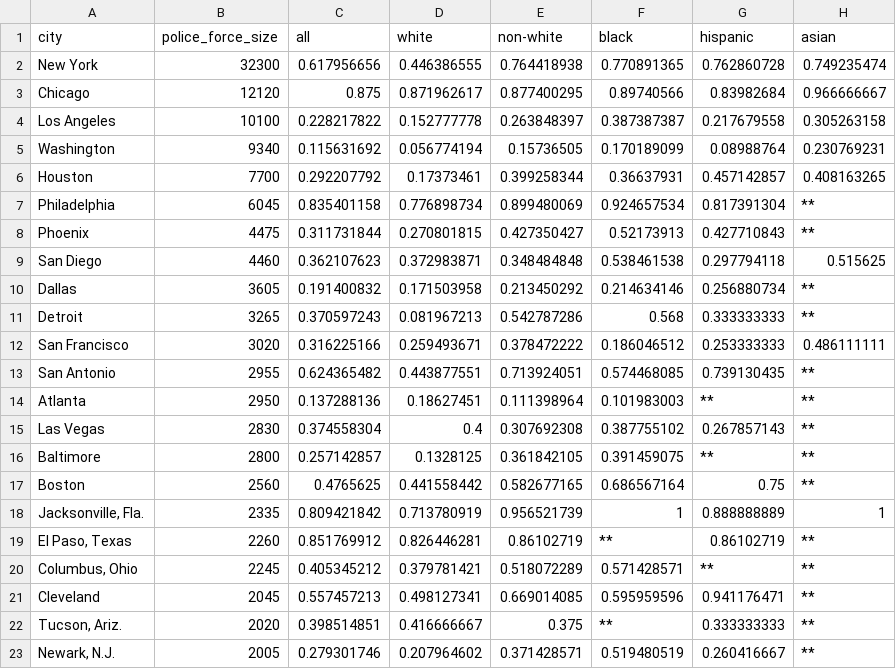
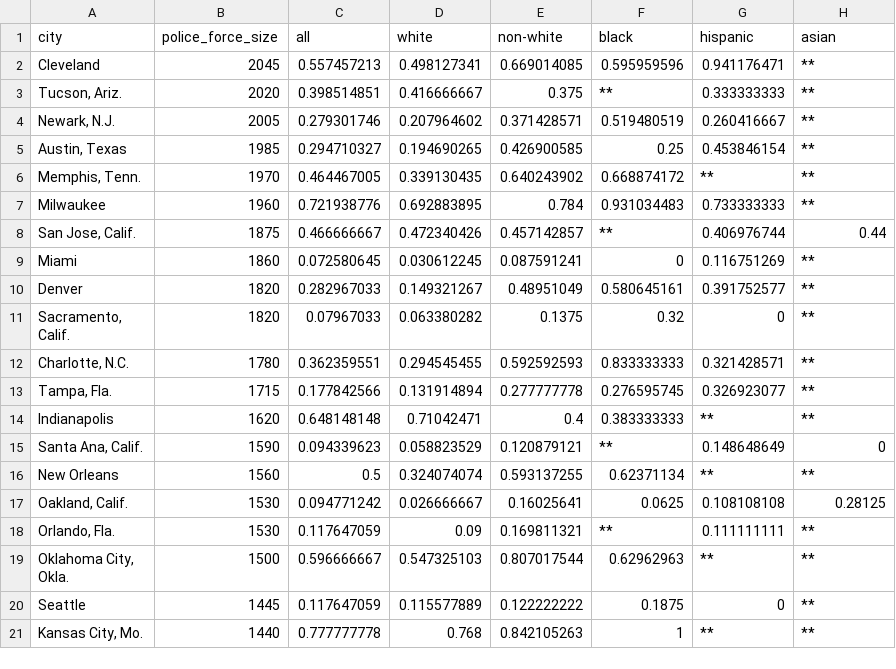
Before and after one commit to jcool12/fivethirtyeightData, a CSV file: police-locals/police-locals.csv, drawn as a sheet; only a part is shown; the shorter side is filled out with more unchanged rows; the diff names each change by its address in the sheet, - before the commit and + after, or states it on an @@ line.

Commit message:
no message

```diff
--- a/police-locals/police-locals.csv
+++ b/police-locals/police-locals.csv
-row 2: New York | 32300 | 0.617956656 | 0.446386555 | 0.764418938 | 0.770891365 | 0.762860728 | 0.749235474
-row 3: Chicago | 12120 | 0.875 | 0.871962617 | 0.877400295 | 0.89740566 | 0.83982684 | 0.966666667
-row 4: Los Angeles | 10100 | 0.228217822 | 0.152777778 | 0.263848397 | 0.387387387 | 0.217679558 | 0.305263158
-row 5: Washington | 9340 | 0.115631692 | 0.056774194 | 0.15736505 | 0.170189099 | 0.08988764 | 0.230769231
-row 6: Houston | 7700 | 0.292207792 | 0.17373461 | 0.399258344 | 0.36637931 | 0.457142857 | 0.408163265
-row 7: Philadelphia | 6045 | 0.835401158 | 0.776898734 | 0.899480069 | 0.924657534 | 0.817391304 | **
-row 8: Phoenix | 4475 | 0.311731844 | 0.270801815 | 0.427350427 | 0.52173913 | 0.427710843 | **
-row 9: San Diego | 4460 | 0.362107623 | 0.372983871 | 0.348484848 | 0.538461538 | 0.297794118 | 0.515625
-row 10: Dallas | 3605 | 0.191400832 | 0.171503958 | 0.213450292 | 0.214634146 | 0.256880734 | **
-row 11: Detroit | 3265 | 0.370597243 | 0.081967213 | 0.542787286 | 0.568 | 0.333333333 | **
-row 12: San Francisco | 3020 | 0.316225166 | 0.259493671 | 0.378472222 | 0.186046512 | 0.253333333 | 0.486111111
-row 13: San Antonio | 2955 | 0.624365482 | 0.443877551 | 0.713924051 | 0.574468085 | 0.739130435 | **
-row 14: Atlanta | 2950 | 0.137288136 | 0.18627451 | 0.111398964 | 0.101983003 | ** | **
-row 15: Las Vegas | 2830 | 0.374558304 | 0.4 | 0.307692308 | 0.387755102 | 0.267857143 | **
-row 16: Baltimore | 2800 | 0.257142857 | 0.1328125 | 0.361842105 | 0.391459075 | ** | **
-row 17: Boston | 2560 | 0.4765625 | 0.441558442 | 0.582677165 | 0.686567164 | 0.75 | **
-row 18: Jacksonville, Fla. | 2335 | 0.809421842 | 0.713780919 | 0.956521739 | 1 | 0.888888889 | 1
-row 19: El Paso, Texas | 2260 | 0.851769912 | 0.826446281 | 0.86102719 | ** | 0.86102719 | **
-row 20: Columbus, Ohio | 2245 | 0.405345212 | 0.379781421 | 0.518072289 | 0.571428571 | ** | **
```
